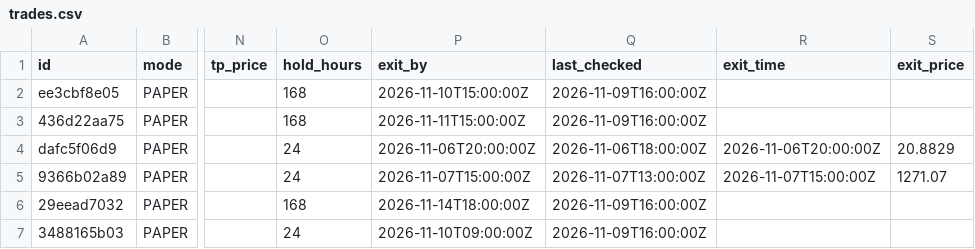
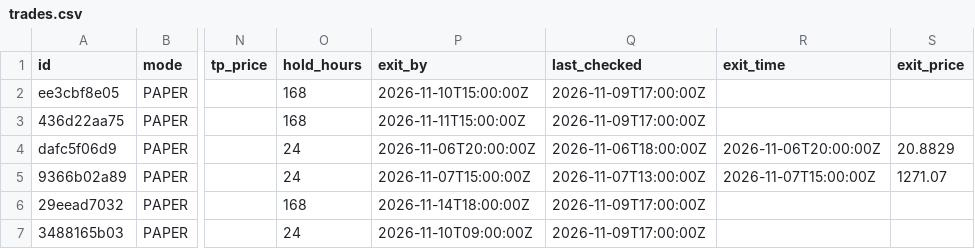
Before and after one commit to Akasam8/crypto-bot, a CSV file: state/trades.csv, drawn as a sheet; only a part is shown, gaps mark what is left out; the diff names each change by its address in the sheet, - before the commit and + after, or states it on an @@ line.

```diff
--- a/state/trades.csv
+++ b/state/trades.csv
-Q2:Q3 (last_checked): 2026-11-09T16:00:00Z
+Q2:Q3 (last_checked): 2026-11-09T17:00:00Z
-Q6:Q7 (last_checked): 2026-11-09T16:00:00Z
+Q6:Q7 (last_checked): 2026-11-09T17:00:00Z
```
Also changed, not shown: state/equity.csv, 3 other files.
